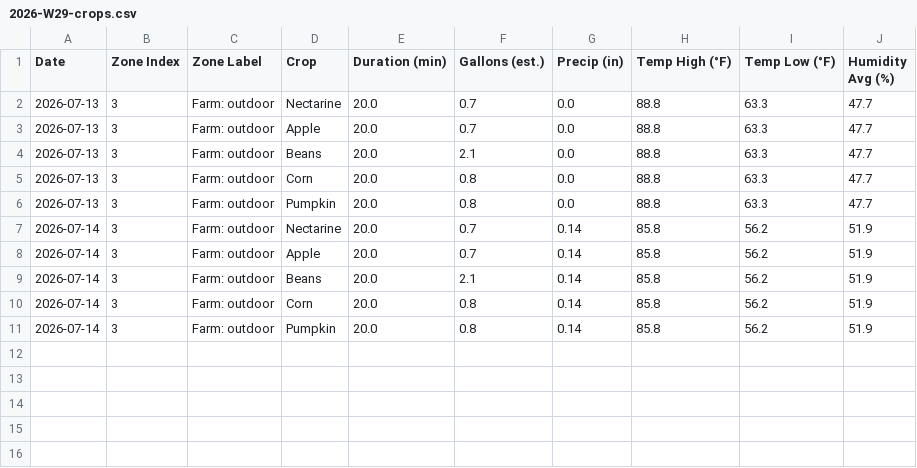
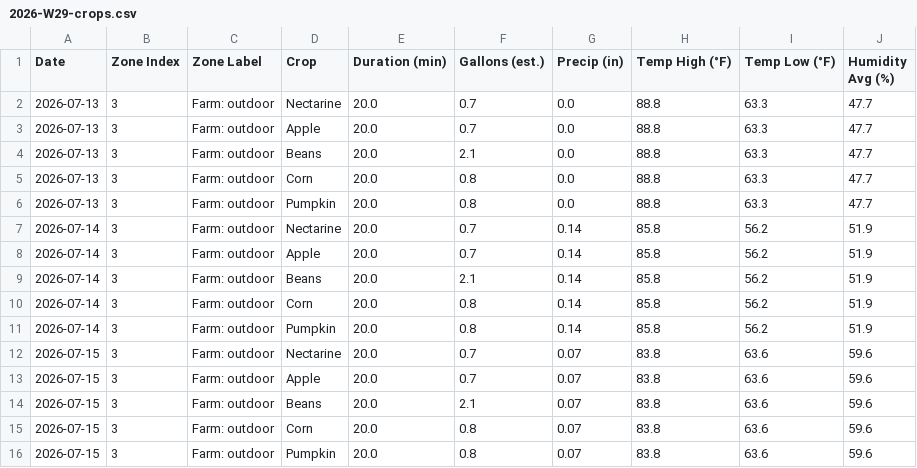
Before and after one commit to townsite-urban-farm/tuf-irrigation-data, a CSV file: reports/weekly/2026-W29-crops.csv, drawn as a sheet.

```diff
--- a/reports/weekly/2026-W29-crops.csv
+++ b/reports/weekly/2026-W29-crops.csv
@@ -11 +11,6 @@ Date,Zone Index,Zone Label,Crop,Duration (min),Gallons (est.),Precip (in),Temp H
 2026-07-14,3,Farm: outdoor,Pumpkin,20.0,0.8,0.14,85.8,56.2,51.9
+2026-07-15,3,Farm: outdoor,Nectarine,20.0,0.7,0.07,83.8,63.6,59.6
+2026-07-15,3,Farm: outdoor,Apple,20.0,0.7,0.07,83.8,63.6,59.6
+2026-07-15,3,Farm: outdoor,Beans,20.0,2.1,0.07,83.8,63.6,59.6
+2026-07-15,3,Farm: outdoor,Corn,20.0,0.8,0.07,83.8,63.6,59.6
+2026-07-15,3,Farm: outdoor,Pumpkin,20.0,0.8,0.07,83.8,63.6,59.6
```
Also changed, not shown: reports/all-weeks.csv, reports/crops-all-weeks.csv, 3 other files.
